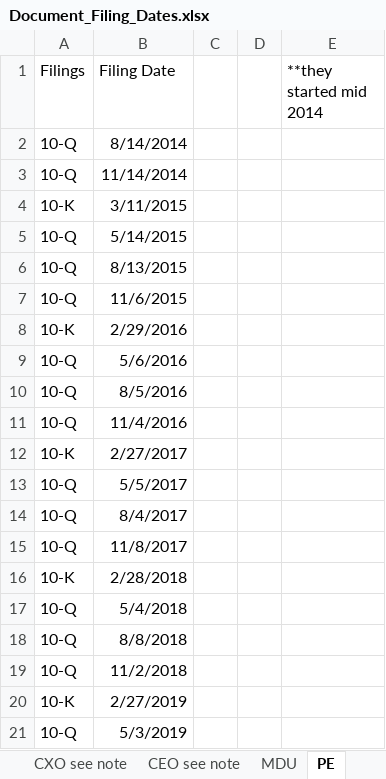
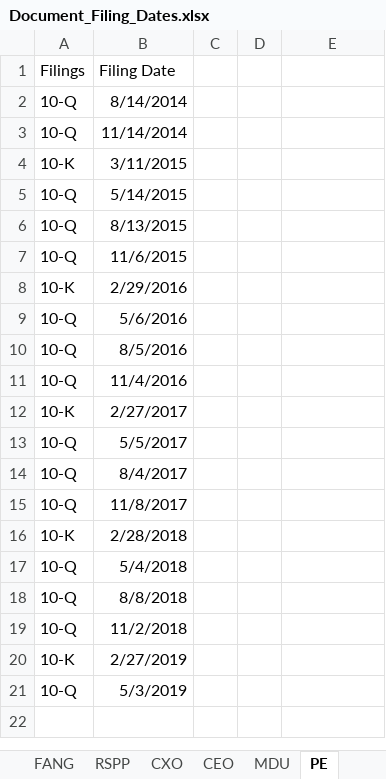
Before and after one commit to NickDonahoe/OilGasEarningsAnalysis, an Excel workbook: data/dates/Document_Filing_Dates.xlsx, sheet PE, drawn as a sheet; values as stored, in another font and other column widths than the file's, no borders; the diff names each change by its address in the sheet, - before the commit and + after, or states it on an @@ line.

Commit message:
all sheets edited and comments added to readme page

```diff
--- a/data/dates/Document_Filing_Dates.xlsx (sheet PE)
+++ b/data/dates/Document_Filing_Dates.xlsx (sheet PE)
-sheet tab: CXO see note
+sheet tab: CXO
-sheet tab: CEO see note
+sheet tab: CEO
-E1: **they started mid 2014
+E1: (empty)
```
Also changed, not shown: sheet Read Me, sheet ECA, sheet NFX, sheet CXO, other sheet tabs.
